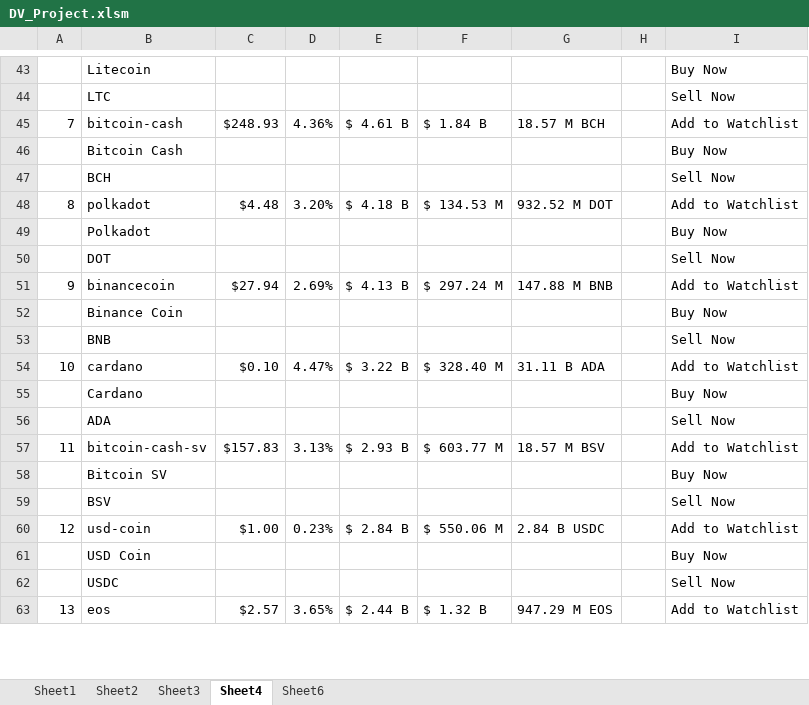
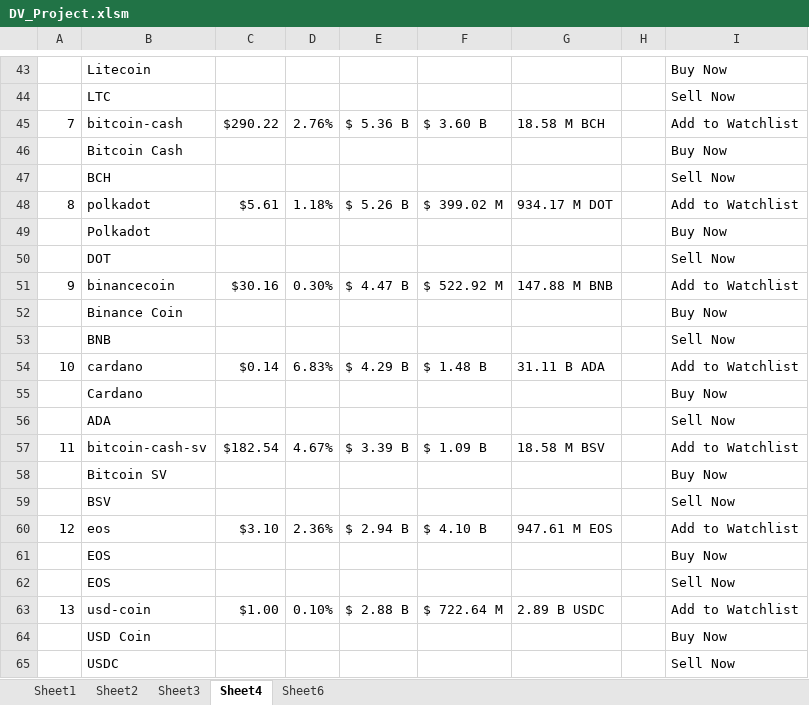
Before and after one commit to bandiajay/DataStreamingVisualization, an Excel workbook: DV_Project.xlsm, sheet Sheet4, drawn as a sheet; only a part is shown, gaps mark what is left out; values as stored, in another font and other column widths than the file's, no borders; removed rows and columns are numbered as before the commit, all else as after; the diff covers the shown part only; the diff names each change by its address in the sheet, - before the commit and + after, or states it on an @@ line.

```diff
--- a/DV_Project.xlsm (sheet Sheet4)
+++ b/DV_Project.xlsm (sheet Sheet4)
-C45: $248.93
+C45: $290.22
-D45: 4.36%
+D45: 2.76%
-E45: $ 4.61 B
+E45: $ 5.36 B
-F45: $ 1.84 B
+F45: $ 3.60 B
-G45: 18.57 M BCH
+G45: 18.58 M BCH
-C48: $4.48
+C48: $5.61
-D48: 3.20%
+D48: 1.18%
-E48: $ 4.18 B
+E48: $ 5.26 B
-F48: $ 134.53 M
+F48: $ 399.02 M
-G48: 932.52 M DOT
+G48: 934.17 M DOT
-C51: $27.94
+C51: $30.16
-D51: 2.69%
+D51: 0.30%
-E51: $ 4.13 B
+E51: $ 4.47 B
-F51: $ 297.24 M
+F51: $ 522.92 M
-C54: $0.10
+C54: $0.14
-D54: 4.47%
+D54: 6.83%
-E54: $ 3.22 B
+E54: $ 4.29 B
-F54: $ 328.40 M
+F54: $ 1.48 B
-C57: $157.83
+C57: $182.54
-D57: 3.13%
+D57: 4.67%
-E57: $ 2.93 B
+E57: $ 3.39 B
-F57: $ 603.77 M
+F57: $ 1.09 B
-G57: 18.57 M BSV
+G57: 18.58 M BSV
+row 60: 12 | eos | $3.10 | 2.36% | $ 2.94 B | $ 4.10 B | 947.61 M EOS |  | Add to Watchlist
@@ row 64 moved to row 61: EOS @@
@@ row 65 moved to row 62: EOS @@
-A63: 12
+A63: 13
-D63: 0.23%
+D63: 0.10%
-E63: $ 2.84 B
+E63: $ 2.88 B
-F63: $ 550.06 M
+F63: $ 722.64 M
-G63: 2.84 B USDC
+G63: 2.89 B USDC
-row 63: 13 | eos | $2.57 | 3.65% | $ 2.44 B | $ 1.32 B | 947.29 M EOS |  | Add to Watchlist
```
Also changed, not shown: 68 added rows, 68 removed rows, 112 moved rows and 167 edited cells elsewhere in this sheet, sheet Sheet6, sheet Sheet1, sheet Sheet2, sheet Sheet3, formulas that keep their value.
